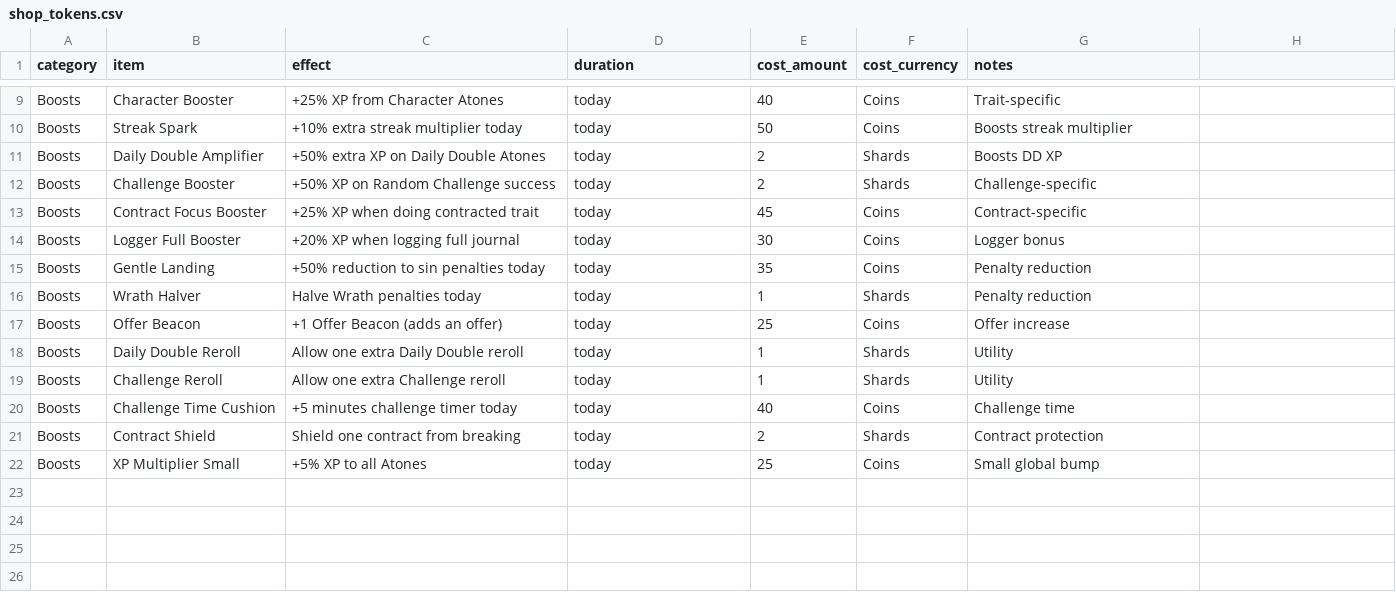
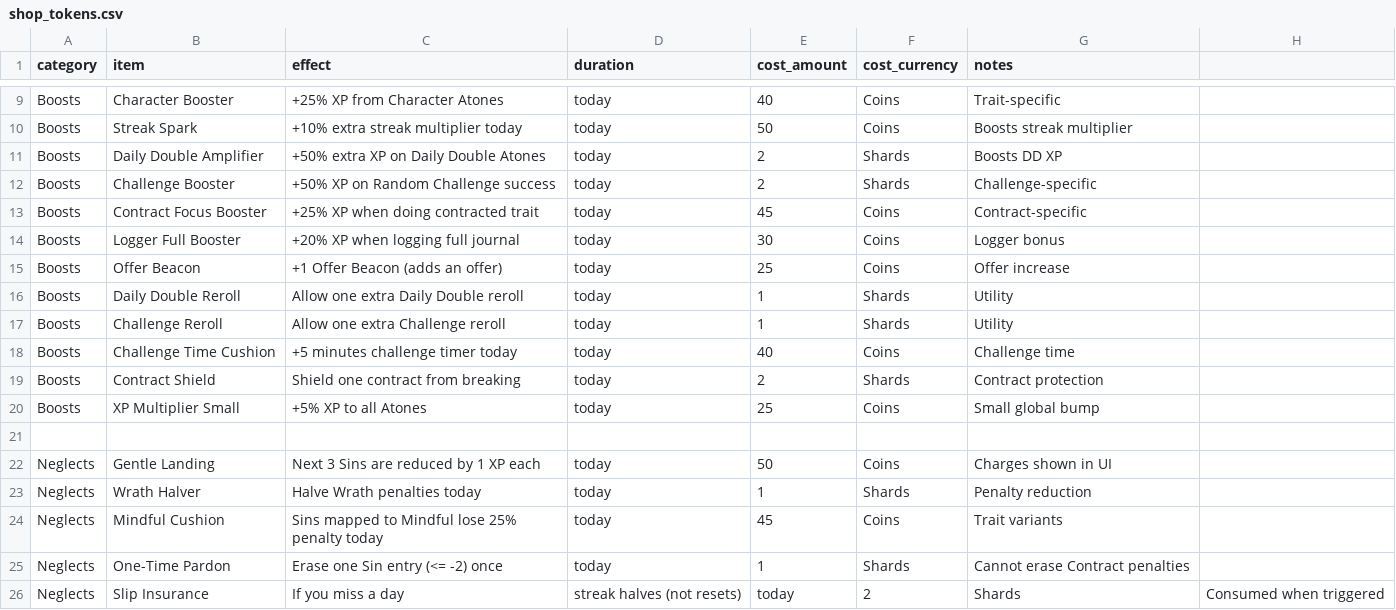
Before and after one commit to shuklashreyas/SoloLeveller, a CSV file: data/shop_tokens.csv, drawn as a sheet; only a part is shown, gaps mark what is left out; removed rows and columns are numbered as before the commit, all else as after; the diff names each change by its address in the sheet, - before the commit and + after, or states it on an @@ line.

Commit message:
Feature : Neglect tokens working

```diff
--- a/data/shop_tokens.csv
+++ b/data/shop_tokens.csv
-row 15: Boosts | Gentle Landing | +50% reduction to sin penalties today | today | 35 | Coins | Penalty reduction
-row 16: Boosts | Wrath Halver | Halve Wrath penalties today | today | 1 | Shards | Penalty reduction
+row 21: (empty)
+row 22: Neglects | Gentle Landing | Next 3 Sins are reduced by 1 XP each | today | 50 | Coins | Charges shown in UI
+row 23: Neglects | Wrath Halver | Halve Wrath penalties today | today | 1 | Shards | Penalty reduction
+row 24: Neglects | Mindful Cushion | Sins mapped to Mindful lose 25% penalty today | today | 45 | Coins | Trait variants
+row 25: Neglects | One-Time Pardon | Erase one Sin entry (<= -2) once | today | 1 | Shards | Cannot erase Contract penalties
+row 26: Neglects | Slip Insurance | If you miss a day | streak halves (not resets) | today | 2 | Shards | Consumed when triggered
```
Also changed, not shown: 8 other files.
